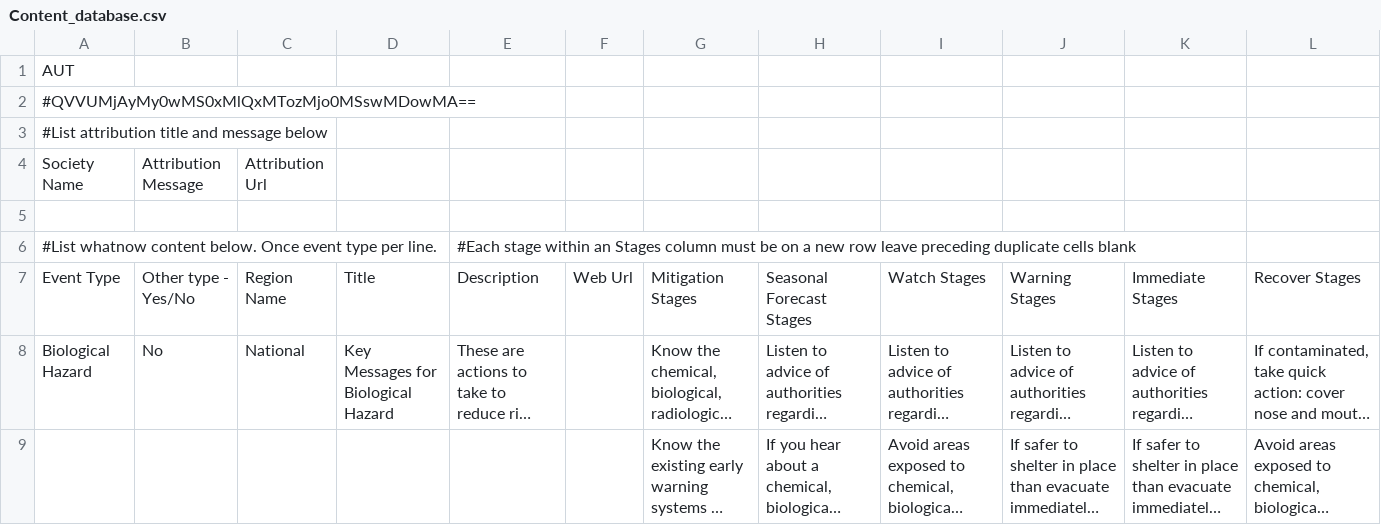
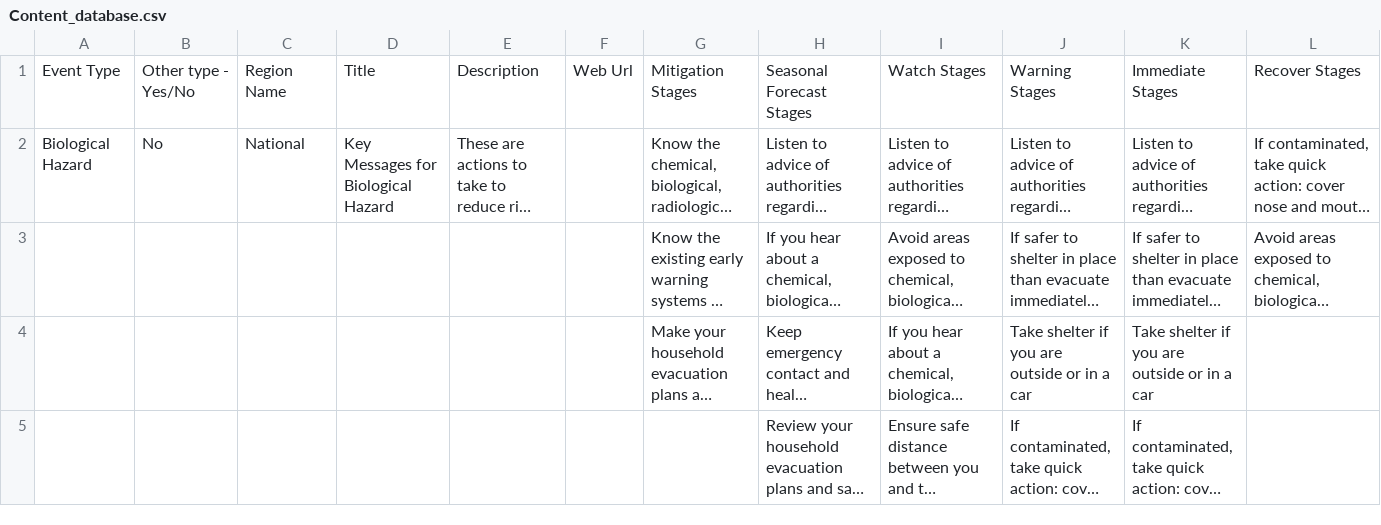
Before and after one commit to YulinCHEN-CS/IFRC_WhatNow, a CSV file: data_csv/Content_database.csv, drawn as a sheet; only a part is shown; the shorter side is filled out with more unchanged rows; long unchanged cells end in ….

Commit message:
+ Completed building content database + Enabled add csv file to sql database + Implemented addition to sql database + TODO: api building and search, delete, edit implementation

```diff
--- a/data_csv/Content_database.csv
+++ b/data_csv/Content_database.csv
@@ -1,7 +1 @@
-AUT,,,,,,,,,,,
-#QVVUMjAyMy0wMS0xMlQxMTozMjo0MSswMDowMA==,,,,,,,,,,,
-#List attribution title and message below,,,,,,,,,,,
-Society Name,Attribution Message,Attribution Url,,,,,,,,,
-,,,,,,,,,,,
-#List whatnow content below. Once event type per line.,,,,#Each stage within an Stages column must be on a new row leave preceding duplicate cells blank,,,,,,,
 Event Type,Other type - Yes/No,Region Name,Title,Description,Web Url,Mitigation Stages,Seasonal Forecast Stages,Watch Stages,Warning Stages,Immediate Stages,Recover Stages
```
Also changed, not shown: 5 other files.
